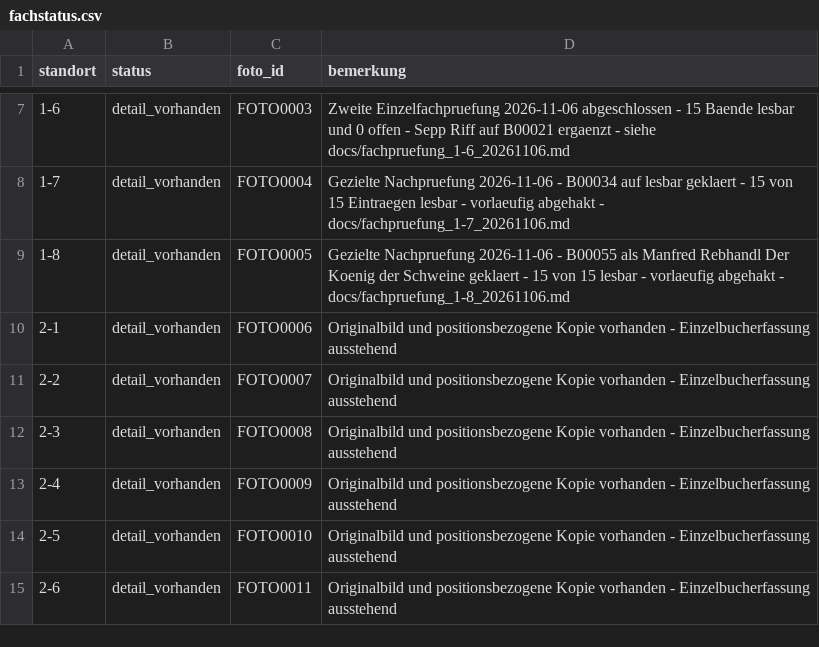
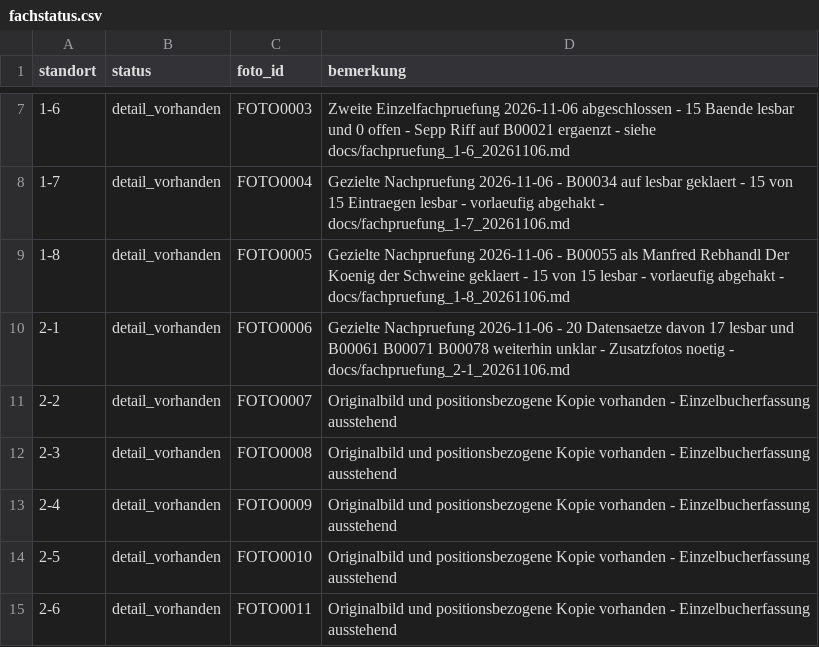
Before and after one commit to oooLITTLEooo/buecherregal, a CSV file: daten/fachstatus.csv, drawn as a sheet; only a part is shown, gaps mark what is left out.

Commit message:
Record shelf 2-1 unresolved after targeted photo check

```diff
--- a/daten/fachstatus.csv
+++ b/daten/fachstatus.csv
@@ -9,3 +9,3 @@ standort;status;foto_id;bemerkung
 1-8;detail_vorhanden;FOTO0005;Gezielte Nachpruefung 2026-11-06 - B00055 als Manfred Rebhandl Der Koenig der Schweine geklaert - 15 von 15 lesbar - vorlaeufig abgehakt - docs/fachpruefung_1-8_20261106.md
-2-1;detail_vorhanden;FOTO0006;Originalbild und positionsbezogene Kopie vorhanden - Einzelbucherfassung ausstehend
+2-1;detail_vorhanden;FOTO0006;Gezielte Nachpruefung 2026-11-06 - 20 Datensaetze davon 17 lesbar und B00061 B00071 B00078 weiterhin unklar - Zusatzfotos noetig - docs/fachpruefung_2-1_20261106.md
 2-2;detail_vorhanden;FOTO0007;Originalbild und positionsbezogene Kopie vorhanden - Einzelbucherfassung ausstehend
```
